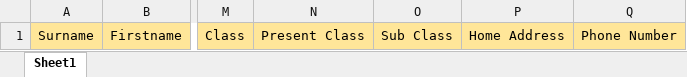
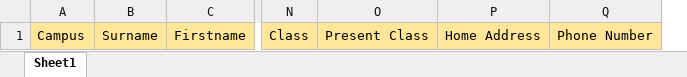
Before and after one commit to onyiimesi/schoolmates, an Excel workbook: public/student_excel/students.xlsx, sheet Sheet1, drawn as a sheet; only a part is shown, gaps mark what is left out; values as stored, in another font and other column widths than the file's, no borders; removed rows and columns are numbered as before the commit, all else as after; the diff names each change by its address in the sheet, - before the commit and + after, or states it on an @@ line.

Commit message:
Modification on student enable

```diff
--- a/public/student_excel/students.xlsx (sheet Sheet1)
+++ b/public/student_excel/students.xlsx (sheet Sheet1)
+column A, row 1: Campus
-column O, row 1: Sub Class
```
Also changed, not shown: 6 other files.
